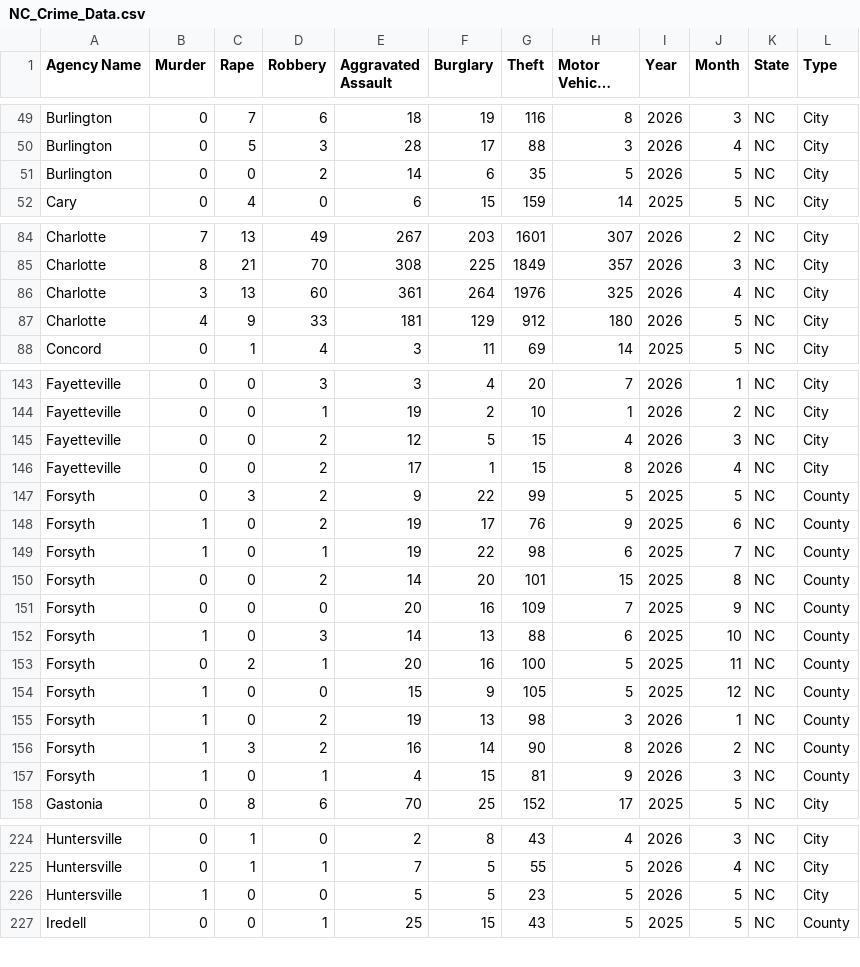
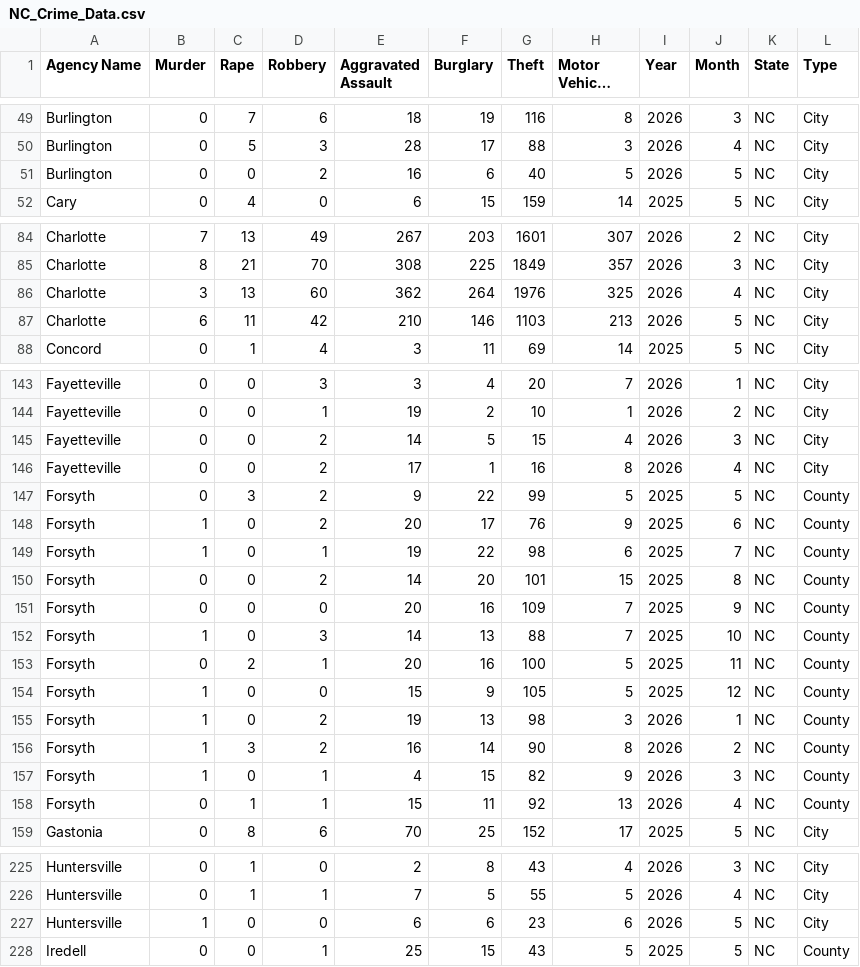
Before and after one commit to AH-Datalytics/nc-crime-output, a CSV file: NC_Crime_Data.csv, drawn as a sheet; only a part is shown, gaps mark what is left out; long unchanged cells end in ….

```diff
--- a/NC_Crime_Data.csv
+++ b/NC_Crime_Data.csv
@@ -50,3 +50,3 @@ Burlington,0,7,6,18,19,116,8,2026,3,NC,City
 Burlington,0,5,3,28,17,88,3,2026,4,NC,City
-Burlington,0,0,2,14,6,35,5,2026,5,NC,City
+Burlington,0,0,2,16,6,40,5,2026,5,NC,City
 Cary,0,4,0,6,15,159,14,2025,5,NC,City
@@ -85,4 +85,4 @@ Charlotte,7,13,49,267,203,1601,307,2026,2,NC,City
 Charlotte,8,21,70,308,225,1849,357,2026,3,NC,City
-Charlotte,3,13,60,361,264,1976,325,2026,4,NC,City
-Charlotte,4,9,33,181,129,912,180,2026,5,NC,City
+Charlotte,3,13,60,362,264,1976,325,2026,4,NC,City
+Charlotte,6,11,42,210,146,1103,213,2026,5,NC,City
 Concord,0,1,4,3,11,69,14,2025,5,NC,City
@@ -144,6 +144,6 @@ Fayetteville,0,0,3,3,4,20,7,2026,1,NC,City
 Fayetteville,0,0,1,19,2,10,1,2026,2,NC,City
-Fayetteville,0,0,2,12,5,15,4,2026,3,NC,City
-Fayetteville,0,0,2,17,1,15,8,2026,4,NC,City
+Fayetteville,0,0,2,14,5,15,4,2026,3,NC,City
+Fayetteville,0,0,2,17,1,16,8,2026,4,NC,City
 Forsyth,0,3,2,9,22,99,5,2025,5,NC,County
-Forsyth,1,0,2,19,17,76,9,2025,6,NC,County
+Forsyth,1,0,2,20,17,76,9,2025,6,NC,County
 Forsyth,1,0,1,19,22,98,6,2025,7,NC,County
@@ -151,3 +151,3 @@ Forsyth,0,0,2,14,20,101,15,2025,8,NC,County
 Forsyth,0,0,0,20,16,109,7,2025,9,NC,County
-Forsyth,1,0,3,14,13,88,6,2025,10,NC,County
+Forsyth,1,0,3,14,13,88,7,2025,10,NC,County
 Forsyth,0,2,1,20,16,100,5,2025,11,NC,County
@@ -156,3 +156,4 @@ Forsyth,1,0,2,19,13,98,3,2026,1,NC,County
 Forsyth,1,3,2,16,14,90,8,2026,2,NC,County
-Forsyth,1,0,1,4,15,81,9,2026,3,NC,County
+Forsyth,1,0,1,4,15,82,9,2026,3,NC,County
+Forsyth,0,1,1,15,11,92,13,2026,4,NC,County
 Gastonia,0,8,6,70,25,152,17,2025,5,NC,City
@@ -225,3 +226,3 @@ Huntersville,0,1,0,2,8,43,4,2026,3,NC,City
 Huntersville,0,1,1,7,5,55,5,2026,4,NC,City
-Huntersville,1,0,0,5,5,23,5,2026,5,NC,City
+Huntersville,1,0,0,6,6,23,6,2026,5,NC,City
 Iredell,0,0,1,25,15,43,5,2025,5,NC,County
```
